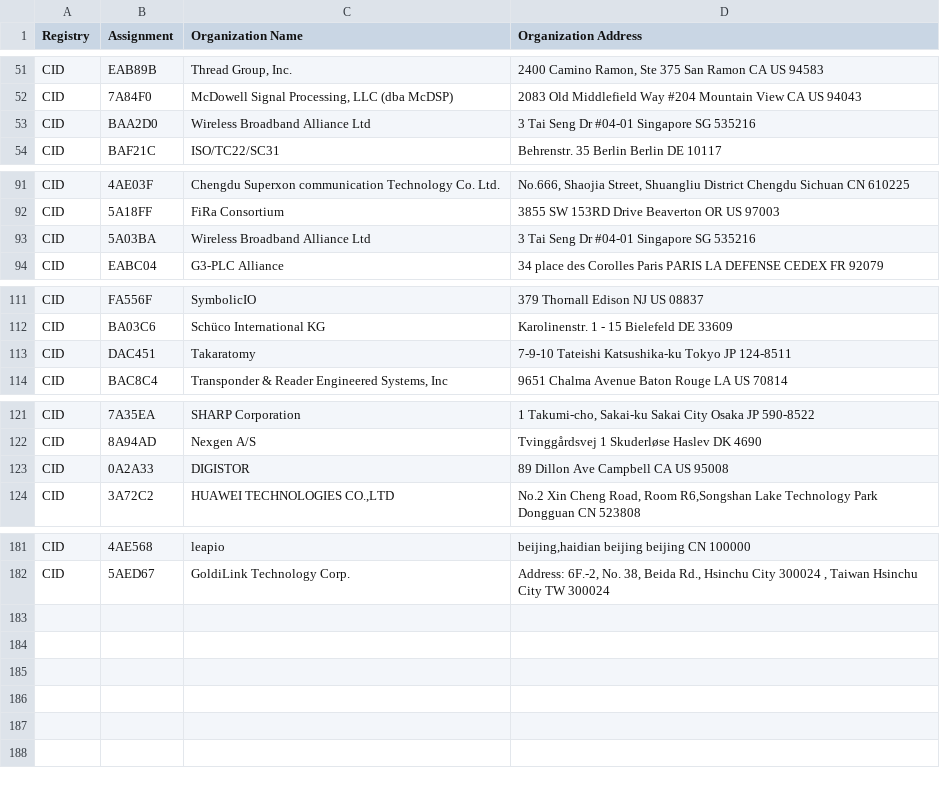
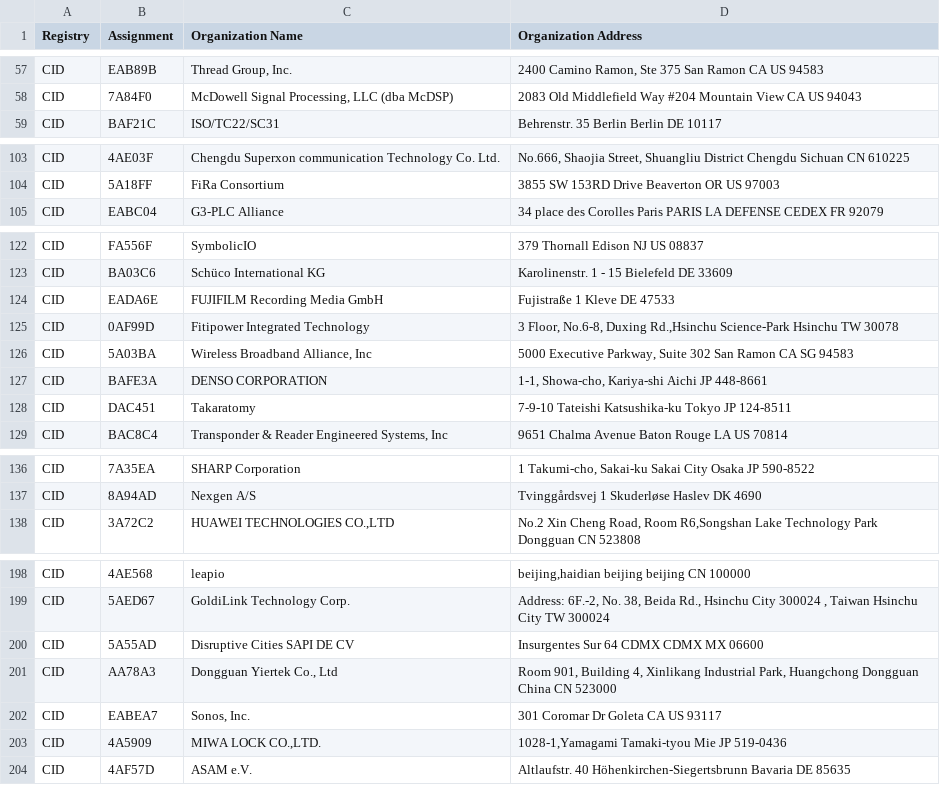
Before and after one commit to jwalton/rs-oui-data, a CSV file: data/cid.csv, drawn as a sheet; only a part is shown, gaps mark what is left out; the diff covers the shown part only.

```diff
--- a/data/cid.csv
+++ b/data/cid.csv
@@ -52,3 +58,2 @@ CID,EAB89B,"Thread Group, Inc.","2400 Camino Ramon, Ste 375 San Ramon CA US 9458
 CID,7A84F0,"McDowell Signal Processing, LLC (dba McDSP)",2083 Old Middlefield Way #204 Mountain View CA US 94043
-CID,BAA2D0,Wireless Broadband Alliance Ltd,3 Tai Seng Dr #04-01 Singapore  SG 535216
 CID,BAF21C,ISO/TC22/SC31,Behrenstr. 35 Berlin Berlin DE 10117
@@ -92,3 +104,2 @@ CID,4AE03F,Chengdu Superxon communication Technology Co. Ltd.,"No.666, Shaojia S
 CID,5A18FF,FiRa Consortium,3855 SW 153RD Drive Beaverton OR US 97003
-CID,5A03BA,Wireless Broadband Alliance Ltd,3 Tai Seng Dr #04-01 Singapore  SG 535216
 CID,EABC04,G3-PLC Alliance,34 place des Corolles Paris PARIS LA DEFENSE CEDEX  FR 92079
@@ -112,2 +123,6 @@ CID,FA556F,SymbolicIO,379 Thornall Edison NJ US 08837
 CID,BA03C6,Schüco International KG,Karolinenstr. 1 - 15 Bielefeld  DE 33609
+CID,EADA6E,FUJIFILM Recording Media GmbH,Fujistraße 1 Kleve  DE 47533
+CID,0AF99D,Fitipower Integrated Technology,"3 Floor, No.6-8, Duxing Rd.,Hsinchu Science-Park Hsinchu  TW 30078 "
+CID,5A03BA,"Wireless Broadband Alliance, Inc","5000 Executive Parkway, Suite 302 San Ramon CA SG 94583  "
+CID,BAFE3A,DENSO CORPORATION,"1-1, Showa-cho, Kariya-shi Aichi JP 448-8661 "
 CID,DAC451,Takaratomy,7-9-10 Tateishi Katsushika-ku Tokyo JP 124-8511
@@ -122,3 +137,2 @@ CID,7A35EA,SHARP Corporation,"1 Takumi-cho, Sakai-ku Sakai City Osaka JP 590-852
 CID,8A94AD,Nexgen A/S,Tvinggårdsvej 1 Skuderløse Haslev  DK 4690
-CID,0A2A33,DIGISTOR,89 Dillon Ave Campbell CA US 95008
 CID,3A72C2,"HUAWEI TECHNOLOGIES CO.,LTD","No.2 Xin Cheng Road, Room R6,Songshan Lake Technology Park Dongguan  CN 523808 "
@@ -182 +199,6 @@ CID,4AE568,leapio,"beijing,haidian beijing beijing CN 100000 "
 CID,5AED67,GoldiLink Technology Corp.,"Address: 6F.-2, No. 38, Beida Rd., Hsinchu City 300024 , Taiwan  Hsinchu City   TW 300024 "
+CID,5A55AD,Disruptive Cities SAPI DE CV,Insurgentes Sur 64 CDMX CDMX MX 06600
+CID,AA78A3,"Dongguan Yiertek Co., Ltd","Room 901, Building 4, Xinlikang Industrial Park, Huangchong Dongguan China CN 523000 "
+CID,EABEA7,"Sonos, Inc.",301 Coromar Dr Goleta CA US 93117
+CID,4A5909,"MIWA LOCK CO.,LTD.","1028-1,Yamagami Tamaki-tyou Mie JP 519-0436 "
+CID,4AF57D,ASAM e.V.,Altlaufstr. 40 Höhenkirchen-Siegertsbrunn Bavaria DE 85635
```
Also changed, not shown: 17 added rows, 1 removed row and 1 moved row elsewhere in this file, data/iab.csv, 3 other files.
